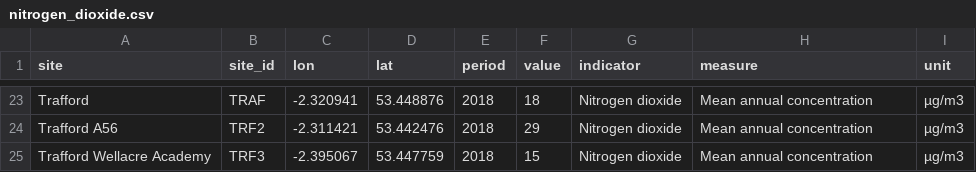
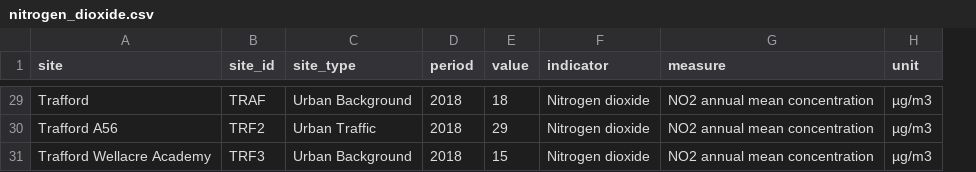
Before and after one commit to traffordDataLab/dashboard, a CSV file: data/green/nitrogen_dioxide.csv, drawn as a sheet; only a part is shown, gaps mark what is left out; removed rows and columns are numbered as before the commit, all else as after; the diff covers the shown part only; the diff names each change by its address in the sheet, - before the commit and + after, or states it on an @@ line.

```diff
--- a/data/green/nitrogen_dioxide.csv
+++ b/data/green/nitrogen_dioxide.csv
-column C (lon), rows 23-25: -2.320941 | -2.311421 | -2.395067
-column D (lat), rows 23-25: 53.448876 | 53.442476 | 53.447759
+column C (site_type), rows 29-31: Urban Background | Urban Traffic | Urban Background
-G29:G31 (measure): Mean annual concentration
+G29:G31 (measure): NO2 annual mean concentration
```
Also changed, not shown: 6 added rows and 22 edited cells elsewhere in this file, data/green/particulate_matter.csv.
